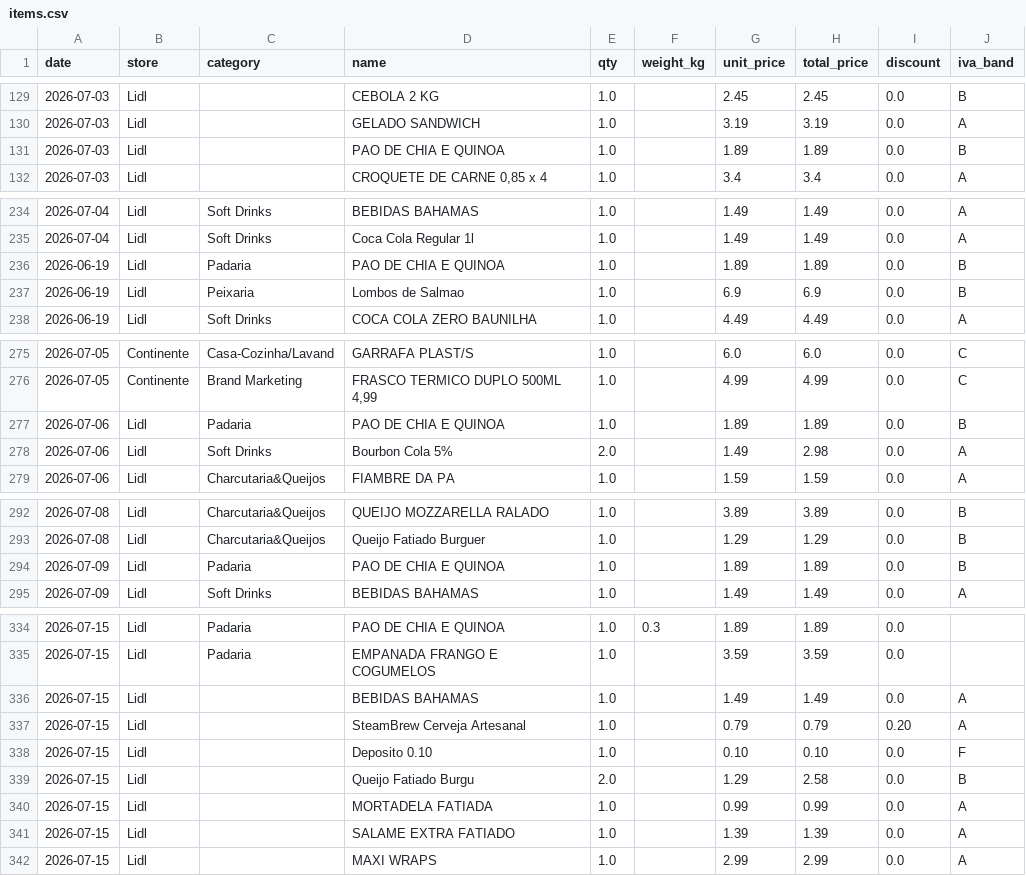
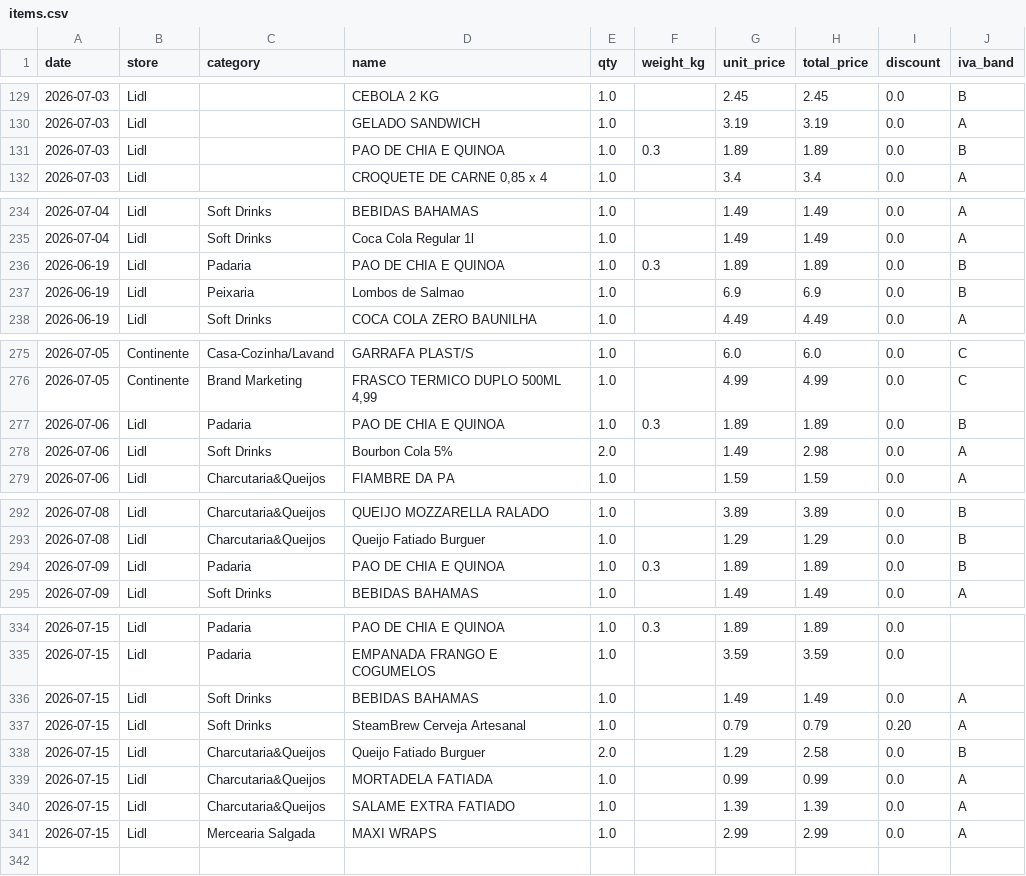
Before and after one commit to vopros21/grocery-planner, a CSV file: data/items.csv, drawn as a sheet; only a part is shown, gaps mark what is left out; the diff covers the shown part only.

Commit message:
Update 2 file(s)
  - data/category_overrides.json
  - data/items.csv

```diff
--- a/data/items.csv
+++ b/data/items.csv
@@ -130,3 +130,3 @@ date,store,category,name,qty,weight_kg,unit_price,total_price,discount,iva_band
 2026-07-03,Lidl,,GELADO SANDWICH,1.0,,3.19,3.19,0.0,A
-2026-07-03,Lidl,,PAO DE CHIA E QUINOA,1.0,,1.89,1.89,0.0,B
+2026-07-03,Lidl,,PAO DE CHIA E QUINOA,1.0,0.3,1.89,1.89,0.0,B
 2026-07-03,Lidl,,"CROQUETE DE CARNE 0,85 x 4",1.0,,3.4,3.4,0.0,A
@@ -235,3 +235,3 @@ date,store,category,name,qty,weight_kg,unit_price,total_price,discount,iva_band
 2026-07-04,Lidl,Soft Drinks,Coca Cola Regular 1l,1.0,,1.49,1.49,0.0,A
-2026-06-19,Lidl,Padaria,PAO DE CHIA E QUINOA,1.0,,1.89,1.89,0.0,B
+2026-06-19,Lidl,Padaria,PAO DE CHIA E QUINOA,1.0,0.3,1.89,1.89,0.0,B
 2026-06-19,Lidl,Peixaria,Lombos de Salmao,1.0,,6.9,6.9,0.0,B
@@ -276,3 +276,3 @@ date,store,category,name,qty,weight_kg,unit_price,total_price,discount,iva_band
 2026-07-05,Continente,Brand Marketing,"FRASCO TERMICO DUPLO 500ML 4,99",1.0,,4.99,4.99,0.0,C
-2026-07-06,Lidl,Padaria,PAO DE CHIA E QUINOA,1.0,,1.89,1.89,0.0,B
+2026-07-06,Lidl,Padaria,PAO DE CHIA E QUINOA,1.0,0.3,1.89,1.89,0.0,B
 2026-07-06,Lidl,Soft Drinks,Bourbon Cola 5%,2.0,,1.49,2.98,0.0,A
@@ -293,3 +293,3 @@ date,store,category,name,qty,weight_kg,unit_price,total_price,discount,iva_band
 2026-07-08,Lidl,Charcutaria&Queijos,Queijo Fatiado Burguer,1.0,,1.29,1.29,0.0,B
-2026-07-09,Lidl,Padaria,PAO DE CHIA E QUINOA,1.0,,1.89,1.89,0.0,B
+2026-07-09,Lidl,Padaria,PAO DE CHIA E QUINOA,1.0,0.3,1.89,1.89,0.0,B
 2026-07-09,Lidl,Soft Drinks,BEBIDAS BAHAMAS,1.0,,1.49,1.49,0.0,A
@@ -335,8 +335,7 @@ date,store,category,name,qty,weight_kg,unit_price,total_price,discount,iva_band
 2026-07-15,Lidl,Padaria,EMPANADA FRANGO E COGUMELOS,1.0,,3.59,3.59,0.0,
-2026-07-15,Lidl,,BEBIDAS BAHAMAS,1.0,,1.49,1.49,0.0,A
-2026-07-15,Lidl,,SteamBrew Cerveja Artesanal,1.0,,0.79,0.79,0.20,A
-2026-07-15,Lidl,,Deposito 0.10,1.0,,0.10,0.10,0.0,F
-2026-07-15,Lidl,,Queijo Fatiado Burgu,2.0,,1.29,2.58,0.0,B
-2026-07-15,Lidl,,MORTADELA FATIADA,1.0,,0.99,0.99,0.0,A
-2026-07-15,Lidl,,SALAME EXTRA FATIADO,1.0,,1.39,1.39,0.0,A
-2026-07-15,Lidl,,MAXI WRAPS,1.0,,2.99,2.99,0.0,A
+2026-07-15,Lidl,Soft Drinks,BEBIDAS BAHAMAS,1.0,,1.49,1.49,0.0,A
+2026-07-15,Lidl,Soft Drinks,SteamBrew Cerveja Artesanal,1.0,,0.79,0.79,0.20,A
+2026-07-15,Lidl,Charcutaria&Queijos,Queijo Fatiado Burguer,2.0,,1.29,2.58,0.0,B
+2026-07-15,Lidl,Charcutaria&Queijos,MORTADELA FATIADA,1.0,,0.99,0.99,0.0,A
+2026-07-15,Lidl,Charcutaria&Queijos,SALAME EXTRA FATIADO,1.0,,1.39,1.39,0.0,A
+2026-07-15,Lidl,Mercearia Salgada,MAXI WRAPS,1.0,,2.99,2.99,0.0,A
```
Also changed, not shown: 1 edited cell elsewhere in this file, 1 other file.
